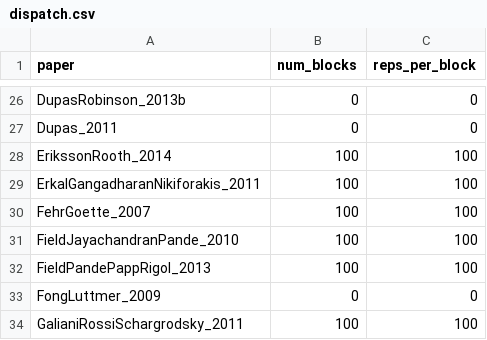
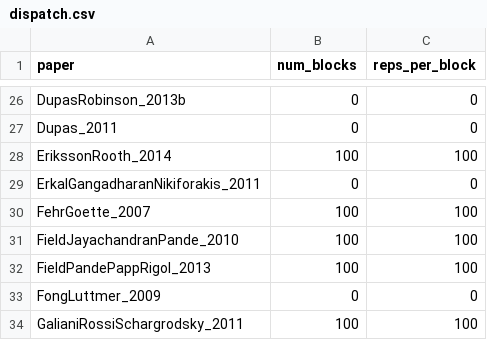
Before and after one commit to JMSLab/Young2019, a CSV file: source/derived/replication/dispatch.csv, drawn as a sheet; only a part is shown, gaps mark what is left out.

```diff
--- a/source/derived/replication/dispatch.csv
+++ b/source/derived/replication/dispatch.csv
@@ -28,3 +28,3 @@ Dupas_2011,0,0
 ErikssonRooth_2014,100,100
-ErkalGangadharanNikiforakis_2011,100,100
+ErkalGangadharanNikiforakis_2011,0,0
 FehrGoette_2007,100,100
```
Also changed, not shown: 3 other files.
